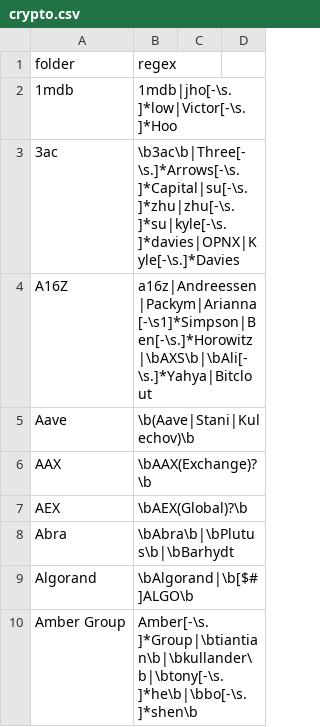
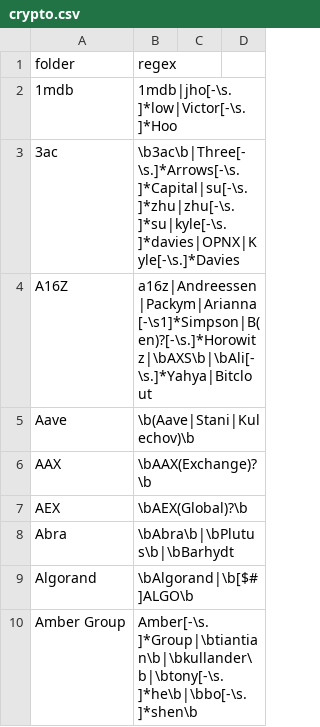
Before and after one commit to michelcrypt4d4mus/clown_sort, a CSV file: clown_sort/sorting_rules/crypto.csv, drawn as a sheet; only a part is shown; the diff covers the shown part only.

```diff
--- a/clown_sort/sorting_rules/crypto.csv
+++ b/clown_sort/sorting_rules/crypto.csv
@@ -3,3 +3,3 @@ folder,regex
 3ac,\b3ac\b|Three[-\s.]*Arrows[-\s.]*Capital|su[-\s.]*zhu|zhu[-\s.]*su|kyle[-\s.]*davies|OPNX|Kyle[-\s.]*Davies
-A16Z,a16z|Andreessen|Packym|Arianna[-\s1]*Simpson|Ben[-\s.]*Horowitz|\bAXS\b|\bAli[-\s.]*Yahya|Bitclout
+A16Z,a16z|Andreessen|Packym|Arianna[-\s1]*Simpson|B(en)?[-\s.]*Horowitz|\bAXS\b|\bAli[-\s.]*Yahya|Bitclout
 Aave,\b(Aave|Stani|Kulechov)\b
```
Also changed, not shown: 1 edited cell elsewhere in this file, 7 other files.
